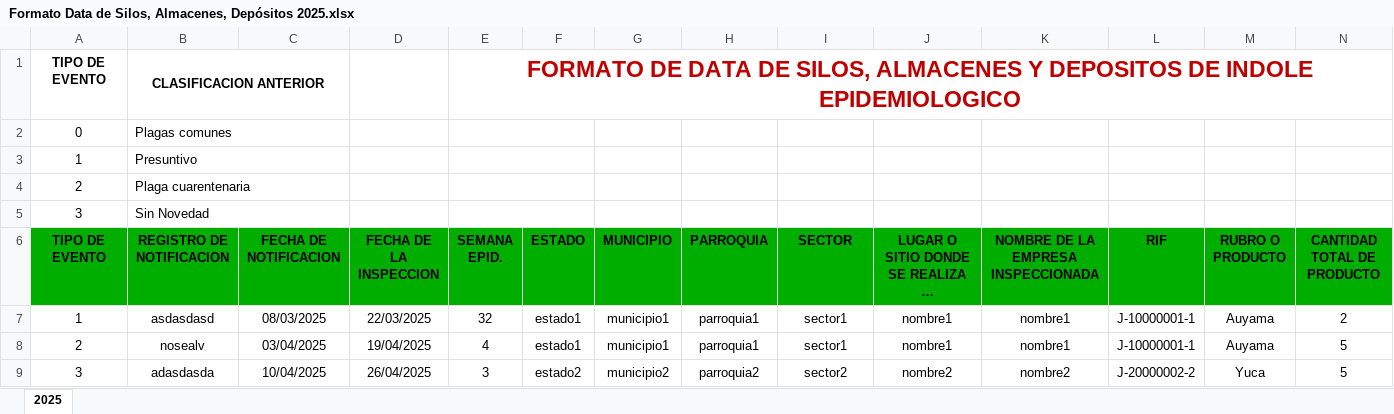
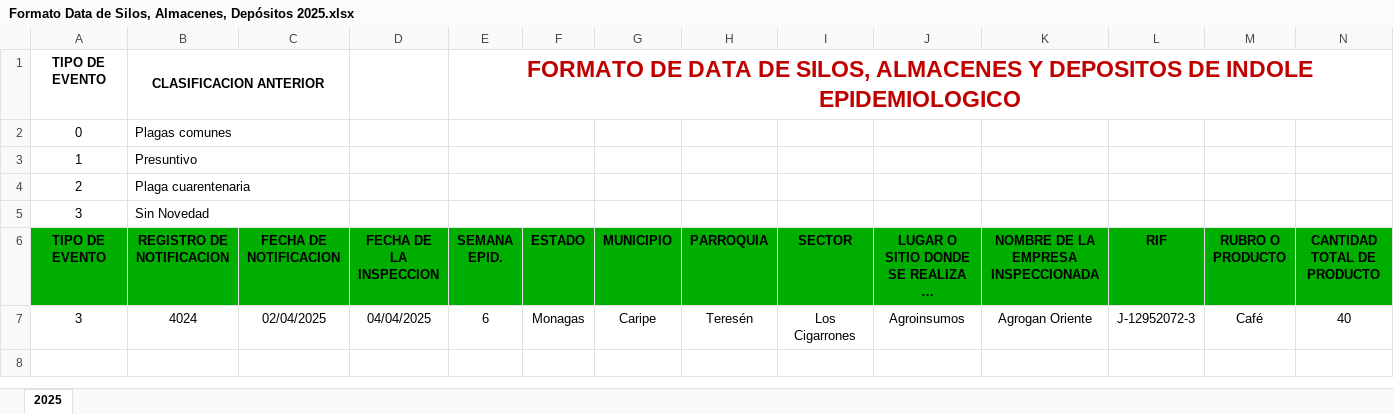
Before and after one commit to Rflex14/Laravel_vue_app, an Excel workbook: public/formatos/FormatoDataAlmacenes/Formato Data de Silos, Almacenes, Depósitos 2025.xlsx, sheet 2025, drawn as a sheet; only a part is shown; long unchanged cells end in …; values as stored, in another font and other column widths than the file's, no borders; removed rows and columns are numbered as before the commit, all else as after; rows hold the shown columns only; the diff names each change by its address in the sheet, - before the commit and + after, or states it on an @@ line.

```diff
--- a/public/formatos/FormatoDataAlmacenes/Formato Data de Silos, Almacenes, Depósitos 2025.xlsx (sheet 2025)
+++ b/public/formatos/FormatoDataAlmacenes/Formato Data de Silos, Almacenes, Depósitos 2025.xlsx (sheet 2025)
-row 7: 1 | asdasdasd | 08/03/2025 | 22/03/2025 | 32 | estado1 | municipio1 | parroquia1 | sector1 | nombre1 | nombre1 | J-10000001-1 | Auyama | 2
-row 8: 2 | nosealv | 03/04/2025 | 19/04/2025 | 4 | estado1 | municipio1 | parroquia1 | sector1 | nombre1 | nombre1 | J-10000001-1 | Auyama | 5
-row 9: 3 | adasdasda | 10/04/2025 | 26/04/2025 | 3 | estado2 | municipio2 | parroquia2 | sector2 | nombre2 | nombre2 | J-20000002-2 | Yuca | 5
+row 7: 3 | 4024 | 02/04/2025 | 04/04/2025 | 6 | Monagas | Caripe | Teresén | Los Cigarrones | Agroinsumos | Agrogan Oriente | J-12952072-3 | Café | 40
```
Also changed, not shown: public/formatos/FORMATO PROTECCION VEGETAL/FORMATO PROTECCION VEGETAL_2025.xlsx, 55 other files.
